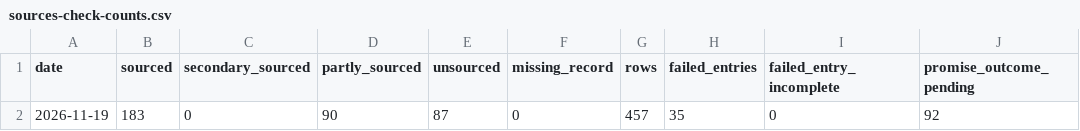
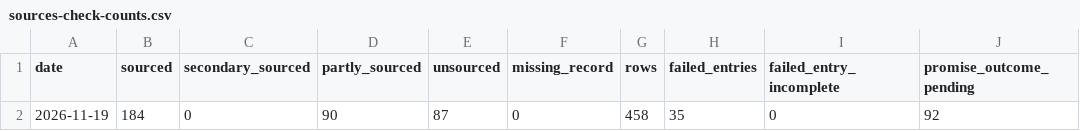
Before and after one commit to Citizenheldrecord/register, a CSV file: data/sources-check-counts.csv, drawn as a sheet; only a part is shown; the diff names each change by its address in the sheet, - before the commit and + after, or states it on an @@ line.

```diff
--- a/data/sources-check-counts.csv
+++ b/data/sources-check-counts.csv
-B2 (sourced): 183
+B2 (sourced): 184
-G2 (rows): 457
+G2 (rows): 458
```
Also changed, not shown: data/entries.csv, data/row-annotations.csv, 12 other files.
